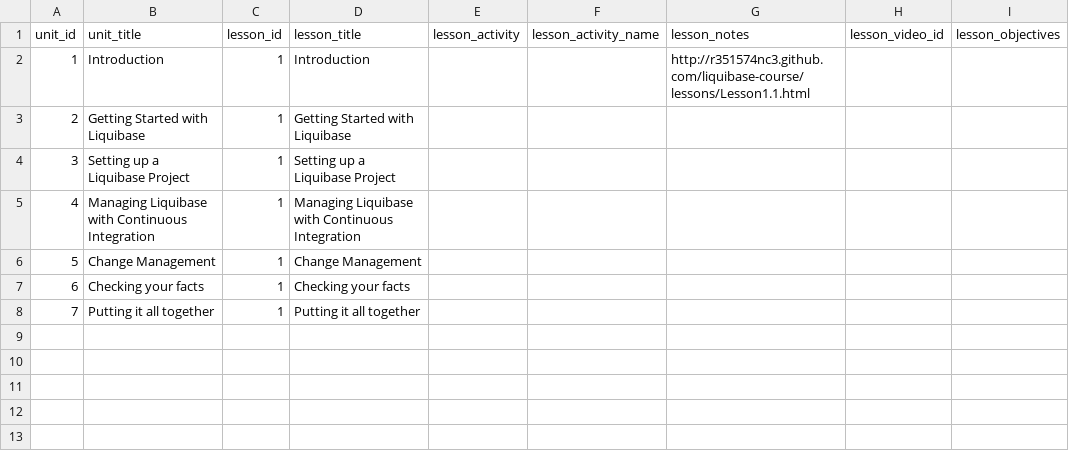
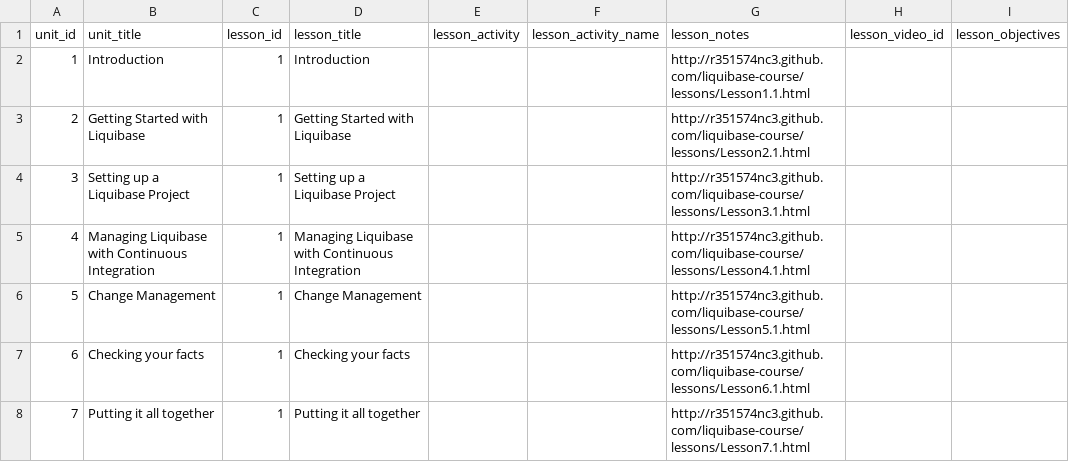
Before and after one commit to r351574nc3/kualigan-courseware, a CSV file: data/lesson.csv, drawn as a sheet.

Commit message:
Stubbing out notes urls

```diff
--- a/data/lesson.csv
+++ b/data/lesson.csv
@@ -2,7 +2,7 @@ unit_id,unit_title,lesson_id,lesson_title,lesson_activity,lesson_activity_name,l
 1,Introduction,1,Introduction,,,http://r351574nc3.github.com/liquibase-course/lessons/Lesson1.1.html,,
-2,Getting Started with Liquibase,1,Getting Started with Liquibase,,,,,
-3,Setting up a Liquibase Project,1,Setting up a Liquibase Project,,,,,
-4,Managing Liquibase with Continuous Integration,1,Managing Liquibase with Continuous Integration,,,,,
-5,Change Management,1,Change Management,,,,,
-6,Checking your facts,1,Checking your facts,,,,,
-7,Putting it all together,1,Putting it all together,,,,,
+2,Getting Started with Liquibase,1,Getting Started with Liquibase,,,http://r351574nc3.github.com/liquibase-course/lessons/Lesson2.1.html,,
+3,Setting up a Liquibase Project,1,Setting up a Liquibase Project,,,http://r351574nc3.github.com/liquibase-course/lessons/Lesson3.1.html,,
+4,Managing Liquibase with Continuous Integration,1,Managing Liquibase with Continuous Integration,,,http://r351574nc3.github.com/liquibase-course/lessons/Lesson4.1.html,,
+5,Change Management,1,Change Management,,,http://r351574nc3.github.com/liquibase-course/lessons/Lesson5.1.html,,
+6,Checking your facts,1,Checking your facts,,,http://r351574nc3.github.com/liquibase-course/lessons/Lesson6.1.html,,
+7,Putting it all together,1,Putting it all together,,,http://r351574nc3.github.com/liquibase-course/lessons/Lesson7.1.html,,
```
